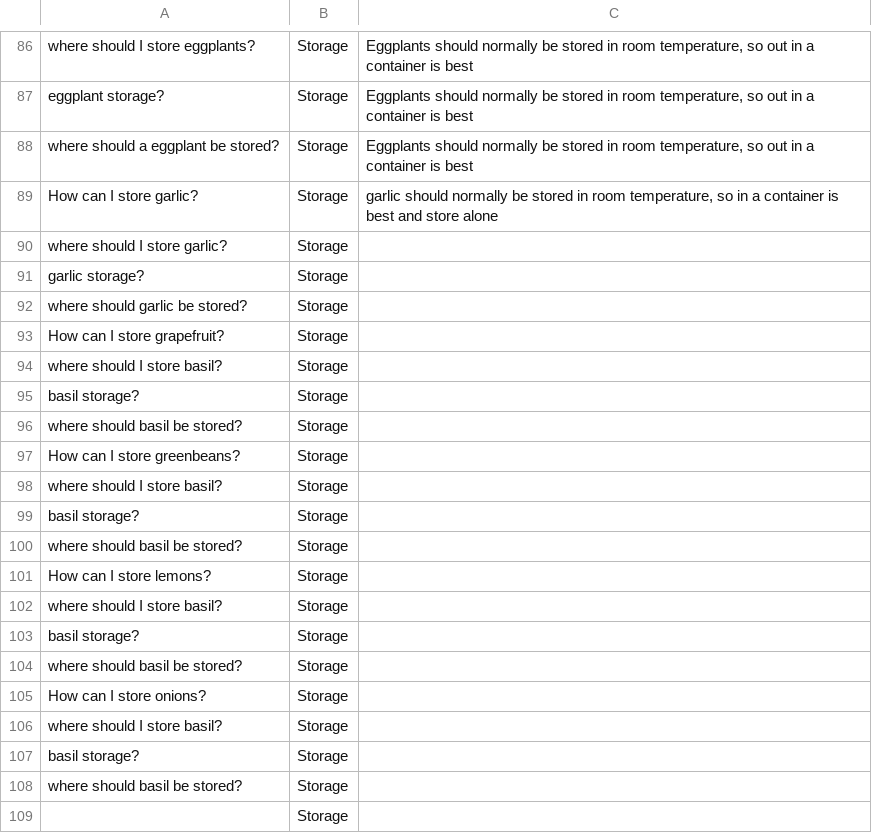
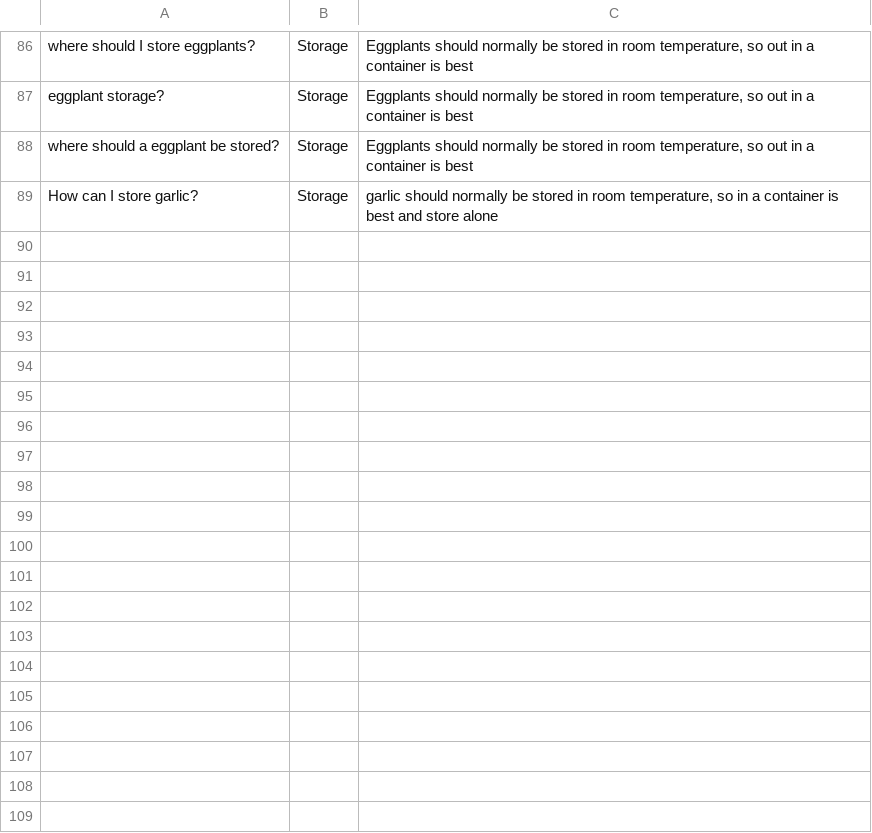
Before and after one commit to MrSamerM/haste_to_reduce_waste_app, a CSV file: backend/aiModel/NLP/chatbotDataset.csv, drawn as a sheet; only a part is shown, gaps mark what is left out; the diff covers the shown part only; the diff names each change by its address in the sheet, - before the commit and + after, or states it on an @@ line.

```diff
--- a/backend/aiModel/NLP/chatbotDataset.csv
+++ b/backend/aiModel/NLP/chatbotDataset.csv
-row 90: where should I store garlic? | Storage
-row 91: garlic storage? | Storage
-row 92: where should garlic be stored? | Storage
-row 93: How can I store grapefruit? | Storage
-row 94: where should I store basil? | Storage
-row 95: basil storage? | Storage
-row 96: where should basil be stored? | Storage
-row 97: How can I store greenbeans? | Storage
-row 98: where should I store basil? | Storage
-row 99: basil storage? | Storage
-row 100: where should basil be stored? | Storage
-row 101: How can I store lemons? | Storage
-row 102: where should I store basil? | Storage
-row 103: basil storage? | Storage
-row 104: where should basil be stored? | Storage
-row 105: How can I store onions? | Storage
-row 106: where should I store basil? | Storage
-row 107: basil storage? | Storage
-row 108: where should basil be stored? | Storage
-row 109:  | Storage
```
Also changed, not shown: 42 removed rows elsewhere in this file, 7 other files.
